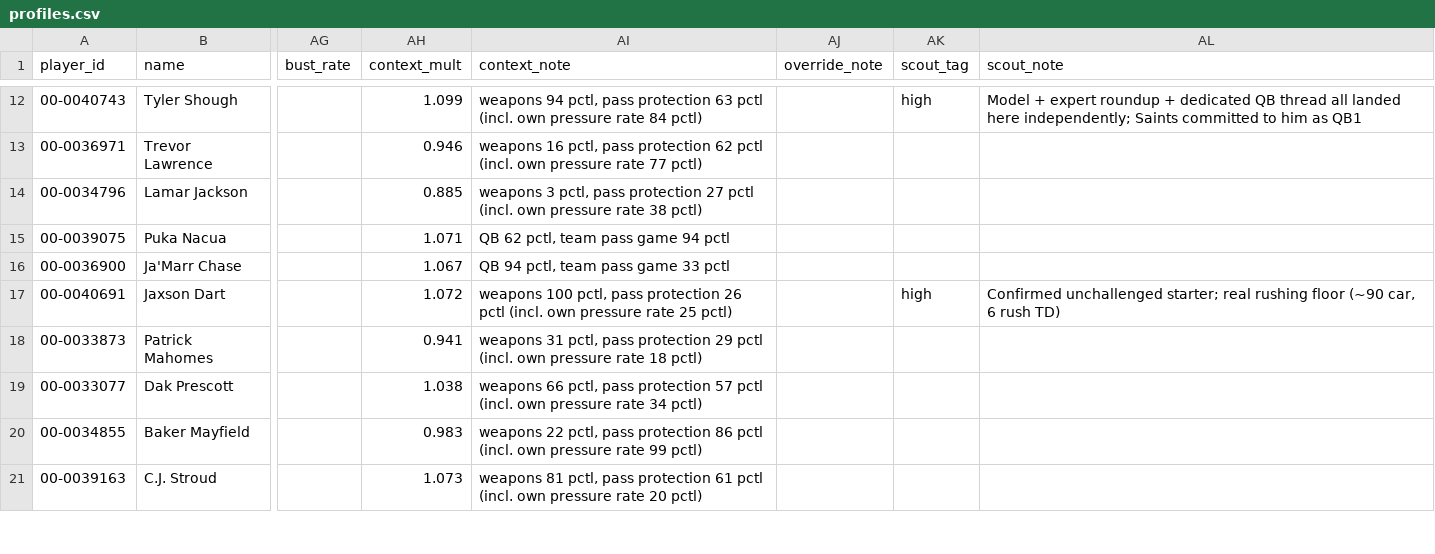
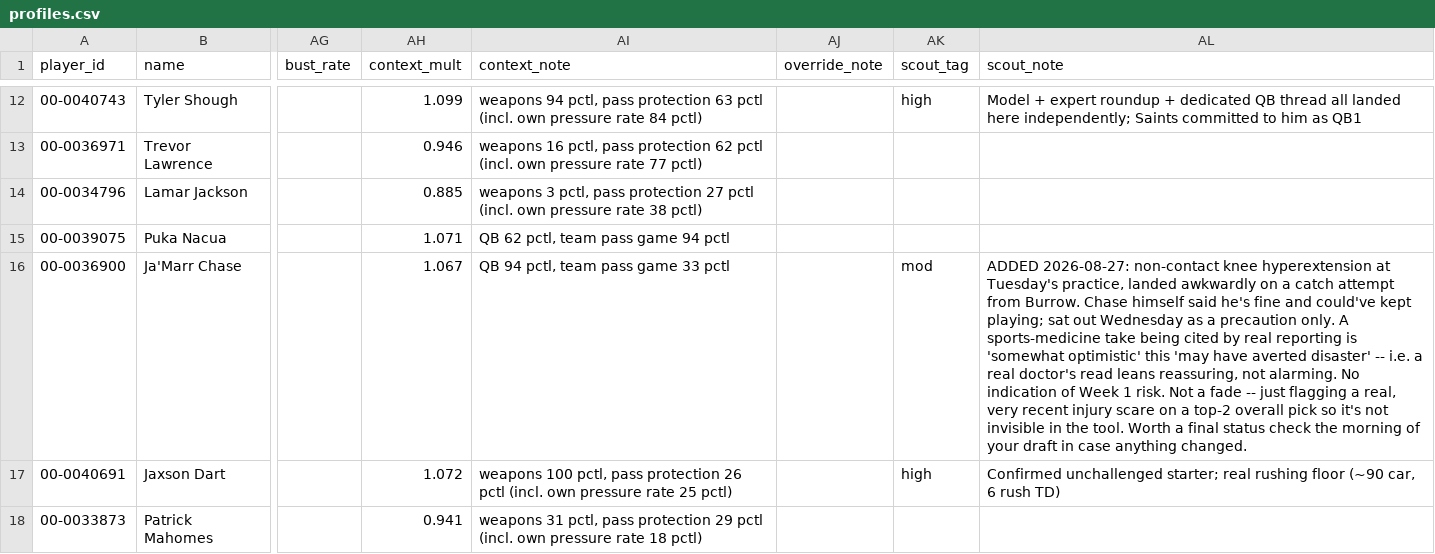
Before and after one commit to MalBot1/draft-war-room, a CSV file: profiles.csv, drawn as a sheet; only a part is shown, gaps mark what is left out; the shorter side is filled out with more unchanged rows; the diff names each change by its address in the sheet, - before the commit and + after, or states it on an @@ line.

```diff
--- a/profiles.csv
+++ b/profiles.csv
-AK16 (scout_tag): (empty)
+AK16 (scout_tag): mod
-AL16 (scout_note): (empty)
+AL16 (scout_note): ADDED 2026-08-27: non-contact knee hyperextension at Tuesday's practice, landed awkwardly on a catch attempt from Burrow. Chase himself said he's fine and could've kept playing; sat out Wednesday as a precaution only. A sports-medicine take being cited by real reporting is 'somewhat optimistic' this 'may have averted disaster' -- i.e. a real doctor's read leans reassuring, not alarming. No indication of Week 1 risk. Not a fade -- just flagging a real, very recent injury scare on a top-2 overall pick so it's not invisible in the tool. Worth a final status check the morning of your draft in case anything changed.
```
Also changed, not shown: scouting_notes.csv, war_room_import.csv.
